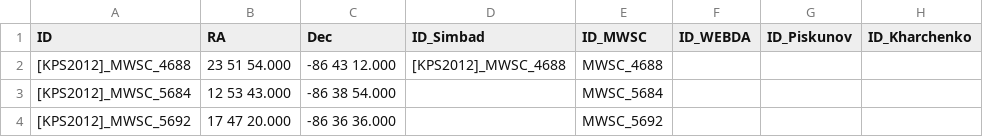
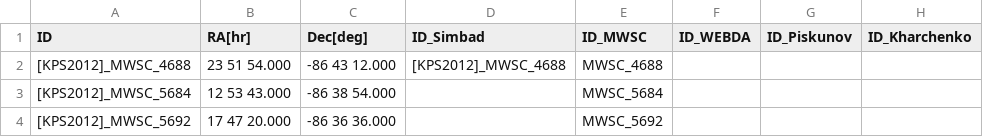
Before and after one commit to ageller/compileOCs, a CSV file: OCcompiled_clean_v2.csv, drawn as a sheet; only a part is shown; the diff names each change by its address in the sheet, - before the commit and + after, or states it on an @@ line.

```diff
--- a/OCcompiled_clean_v2.csv
+++ b/OCcompiled_clean_v2.csv
-B1: RA
+B1: RA[hr]
-C1: Dec
+C1: Dec[deg]
```
Also changed, not shown: 1 other file.
